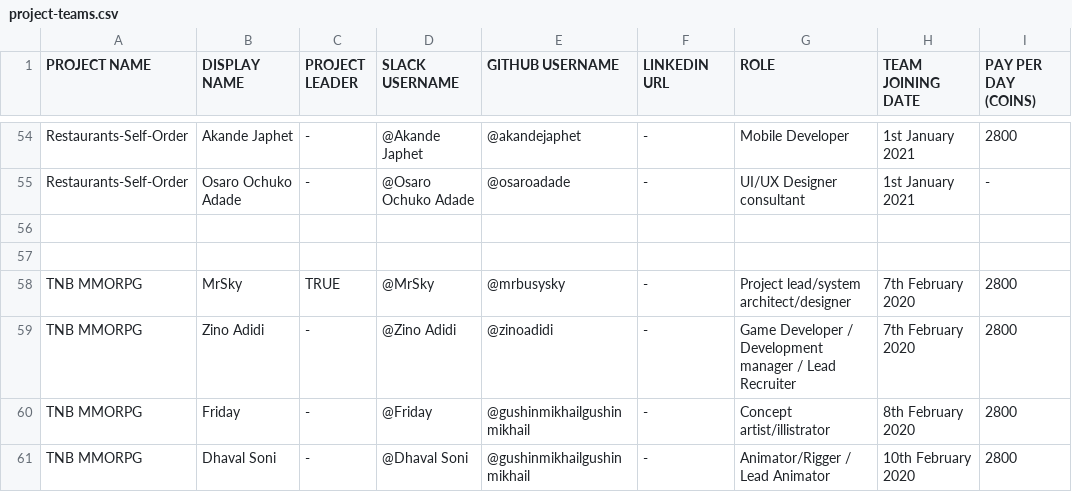
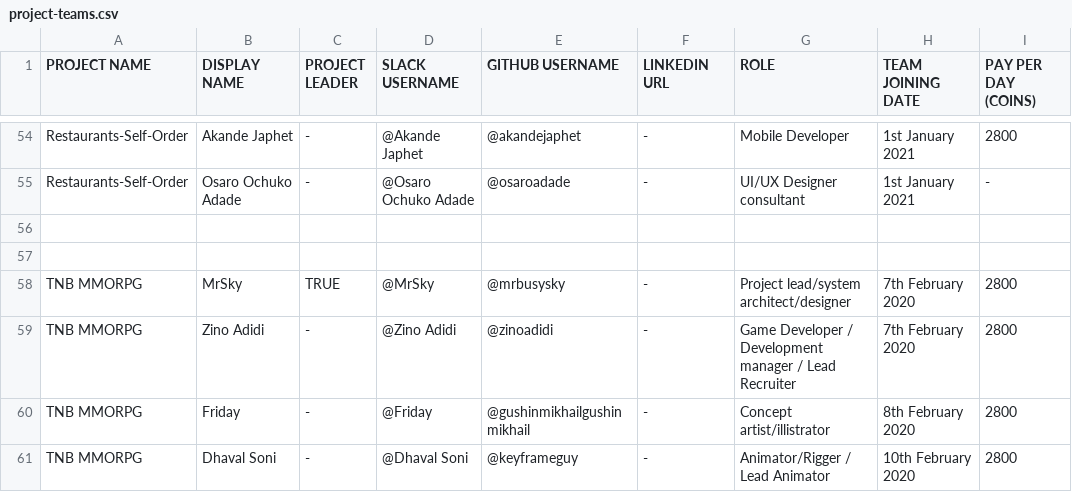
Before and after one commit to thenewboston-blockchain/Projects, a CSV file: CSVs/project-teams.csv, drawn as a sheet; only a part is shown, gaps mark what is left out; the diff names each change by its address in the sheet, - before the commit and + after, or states it on an @@ line.

Commit message:
Update project-teams.csv

```diff
--- a/CSVs/project-teams.csv
+++ b/CSVs/project-teams.csv
-E61 (GITHUB USERNAME): @gushinmikhailgushinmikhail
+E61 (GITHUB USERNAME): @keyframeguy
```
